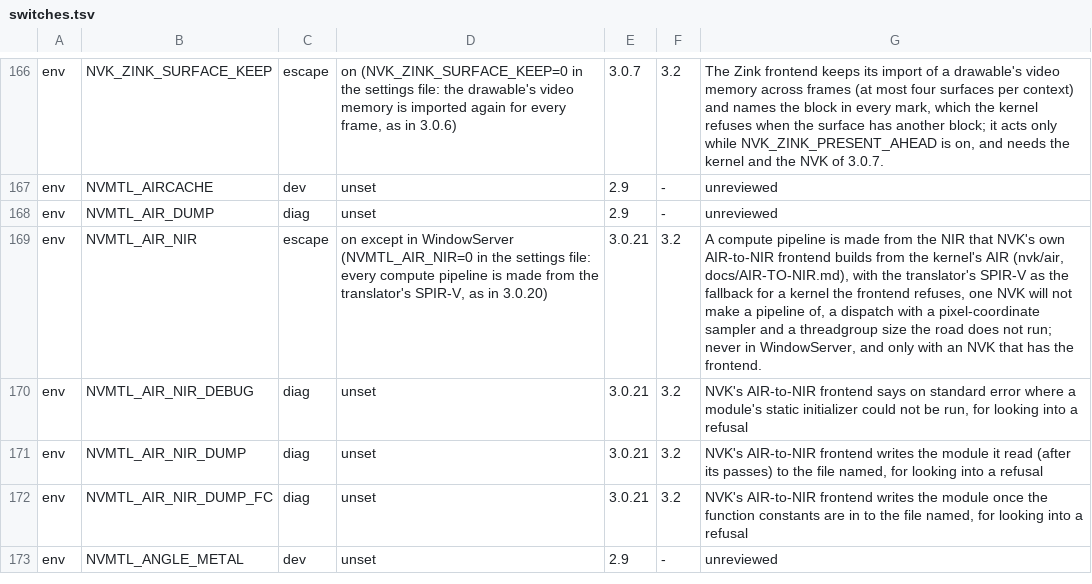
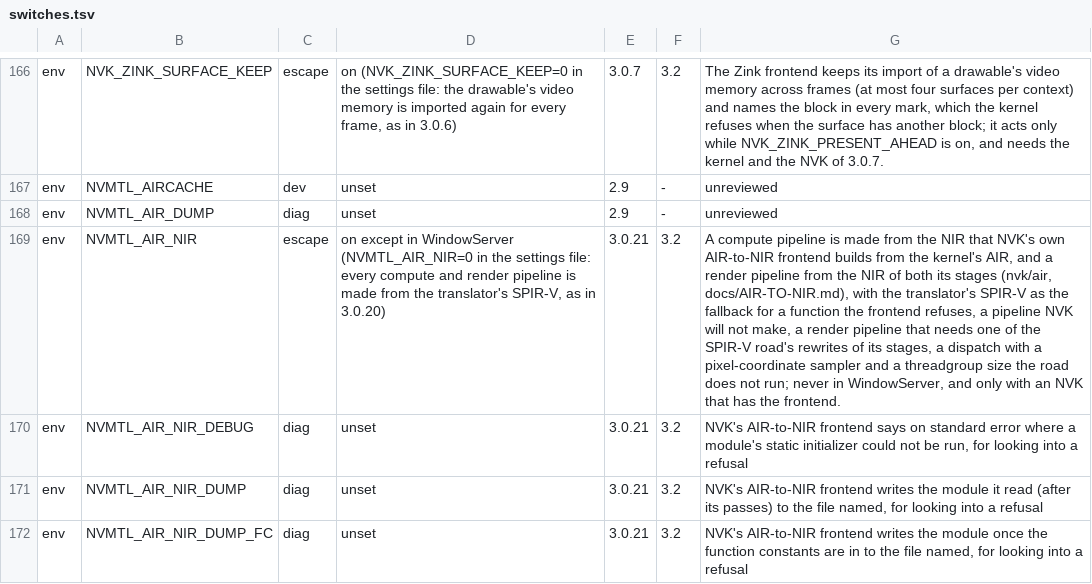
Before and after one commit to TheFormidable/nvidia-macos-driver, a TSV file: tools/switches.tsv, drawn as a sheet; only a part is shown, gaps mark what is left out; the shorter side is filled out with more unchanged rows; the diff names each change by its address in the sheet, - before the commit and + after, or states it on an @@ line.

```diff
--- a/tools/switches.tsv
+++ b/tools/switches.tsv
-D169: …every compute pipeline is…
+D169: …every compute and render pipeline is…
-G169: …the kernel's AIR (nvk/air, docs/AIR-TO-NIR.md), with the translator's SPIR-V as the fallback for a kernel the frontend refuses, one NVK will not make a pipeline of, a dispatch…
+G169: …the kernel's AIR, and a render pipeline from the NIR of both its stages (nvk/air, docs/AIR-TO-NIR.md), with the translator's SPIR-V as the fallback for a function the frontend refuses, a pipeline NVK will not make, a render pipeline that needs one of the SPIR-V road's rewrites of its stages, a dispatch…
```
Also changed, not shown: 4 other files.
